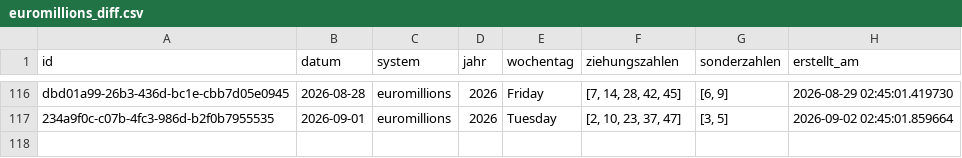
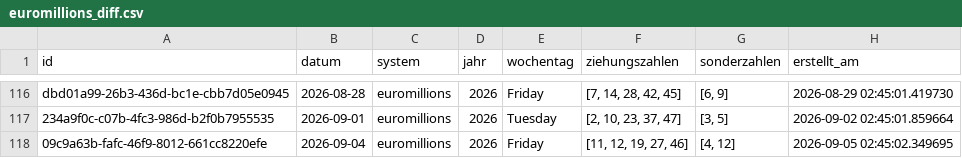
Before and after one commit to braamane/lotto, a CSV file: euromillions_diff.csv, drawn as a sheet; only a part is shown, gaps mark what is left out.

Commit message:
📤 Auto-Upload: neue Ziehungen für euromillions

```diff
--- a/euromillions_diff.csv
+++ b/euromillions_diff.csv
@@ -117 +117,2 @@ dbd01a99-26b3-436d-bc1e-cbb7d05e0945,2026-08-28,euromillions,2026,Friday,"[7, 14
 234a9f0c-c07b-4fc3-986d-b2f0b7955535,2026-09-01,euromillions,2026,Tuesday,"[2, 10, 23, 37, 47]","[3, 5]",2026-09-02 02:45:01.859664
+09c9a63b-fafc-46f9-8012-661cc8220efe,2026-09-04,euromillions,2026,Friday,"[11, 12, 19, 27, 46]","[4, 12]",2026-09-05 02:45:02.349695
```
